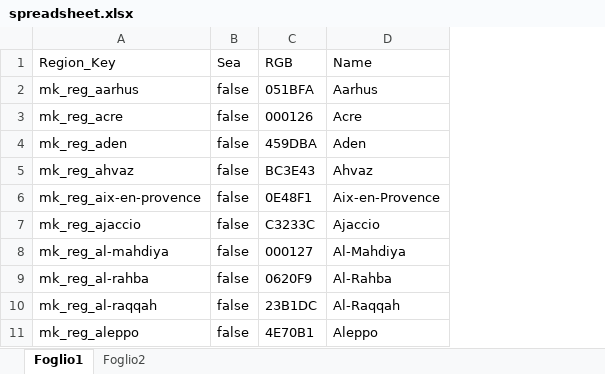
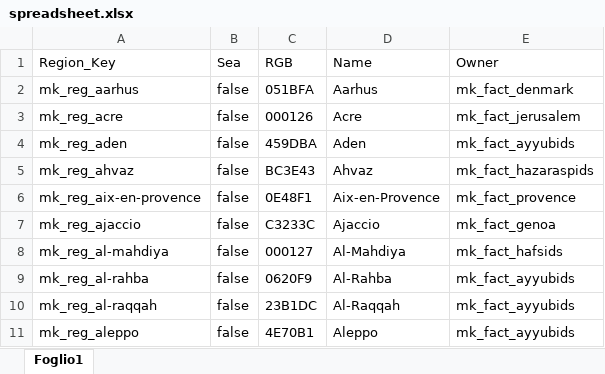
Before and after one commit to prolox-ita/Caesar-in-Britain---ToB, an Excel workbook: spreadsheet.xlsx, sheet Foglio1, drawn as a sheet; only a part is shown; values as stored, in another font and other column widths than the file's, no borders; the diff names each change by its address in the sheet, - before the commit and + after, or states it on an @@ line.

Commit message:
Update sheet

```diff
--- a/spreadsheet.xlsx (sheet Foglio1)
+++ b/spreadsheet.xlsx (sheet Foglio1)
-sheet tab: Foglio2
+column E (Owner), rows 2-11: mk_fact_denmark | mk_fact_jerusalem | mk_fact_ayyubids | mk_fact_hazaraspids | mk_fact_provence | mk_fact_genoa | mk_fact_hafsids | mk_fact_ayyubids | mk_fact_ayyubids | mk_fact_ayyubids
```
